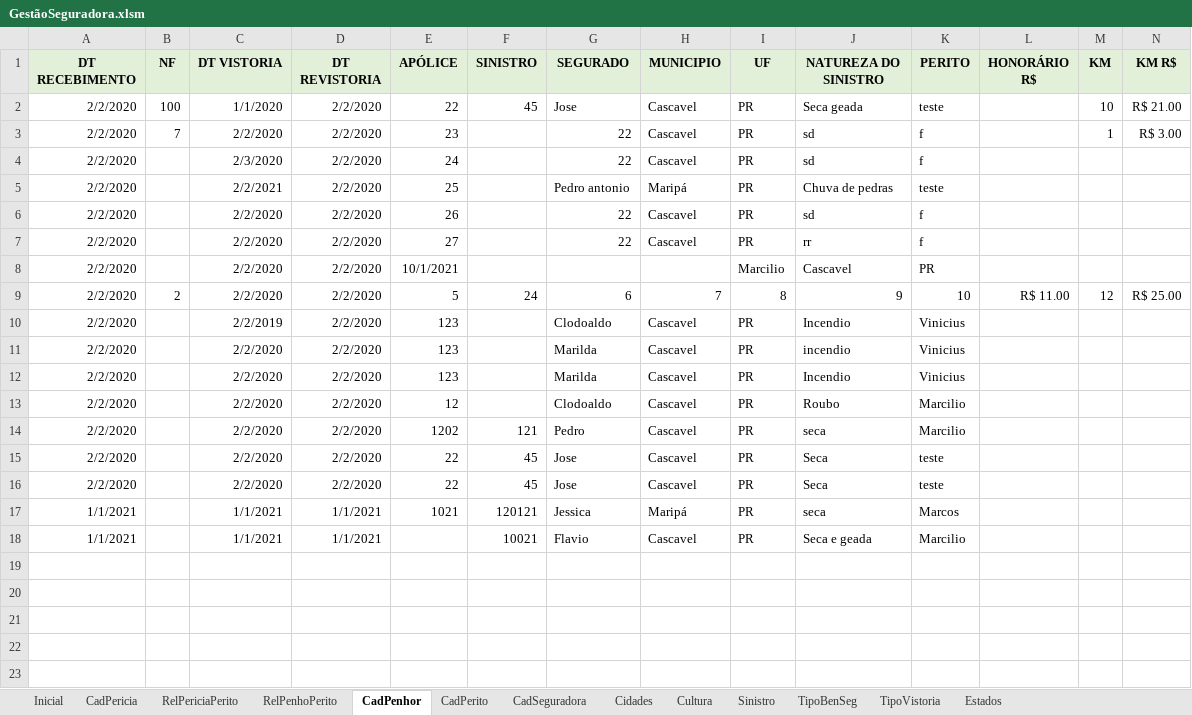
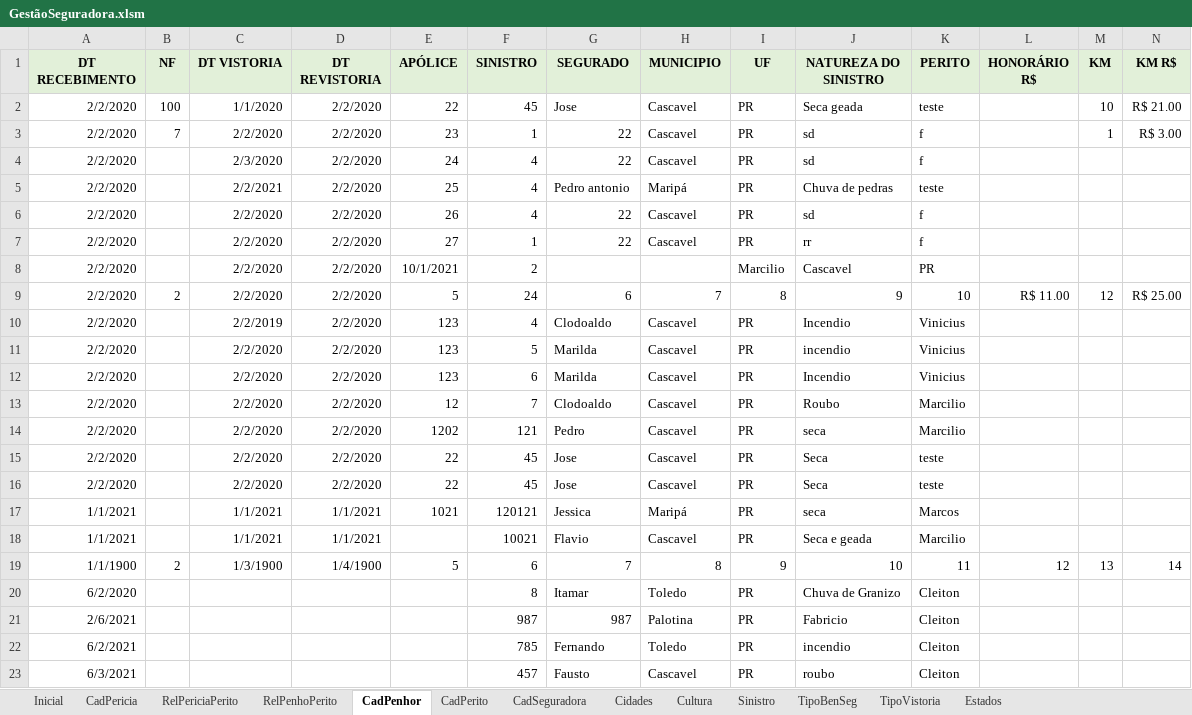
Before and after one commit to vinitessele/Excel, an Excel workbook: GestãoSeguradora.xlsm, sheet CadPenhor, drawn as a sheet; only a part is shown; values as stored, in another font and other column widths than the file's, no borders; table styles not drawn; rows hold the shown columns only; the diff names each change by its address in the sheet, - before the commit and + after, or states it on an @@ line.

Commit message:
alterado penho

```diff
--- a/GestãoSeguradora.xlsm (sheet CadPenhor)
+++ b/GestãoSeguradora.xlsm (sheet CadPenhor)
-F3 (SINISTRO): (empty)
+F3 (SINISTRO): 1
-F4:F6 (SINISTRO): (empty)
+F4:F6 (SINISTRO): 4
-F7 (SINISTRO): (empty)
+F7 (SINISTRO): 1
-F8 (SINISTRO): (empty)
+F8 (SINISTRO): 2
-F10 (SINISTRO): (empty)
+F10 (SINISTRO): 4
-F11 (SINISTRO): (empty)
+F11 (SINISTRO): 5
-F12 (SINISTRO): (empty)
+F12 (SINISTRO): 6
-F13 (SINISTRO): (empty)
+F13 (SINISTRO): 7
+row 19: 1/1/1900 | 2 | 1/3/1900 | 1/4/1900 | 5 | 6 | 7 | 8 | 9 | 10 | 11 | 12 | 13 | 14
+row 20: 6/2/2020 |  |  |  |  | 8 | Itamar | Toledo | PR | Chuva de Granizo | Cleiton
+row 21: 2/6/2021 |  |  |  |  | 987 | 987 | Palotina | PR | Fabricio | Cleiton
+row 22: 6/2/2021 |  |  |  |  | 785 | Fernando | Toledo | PR | incendio | Cleiton
+row 23: 6/3/2021 |  |  |  |  | 457 | Fausto | Cascavel | PR | roubo | Cleiton
```
